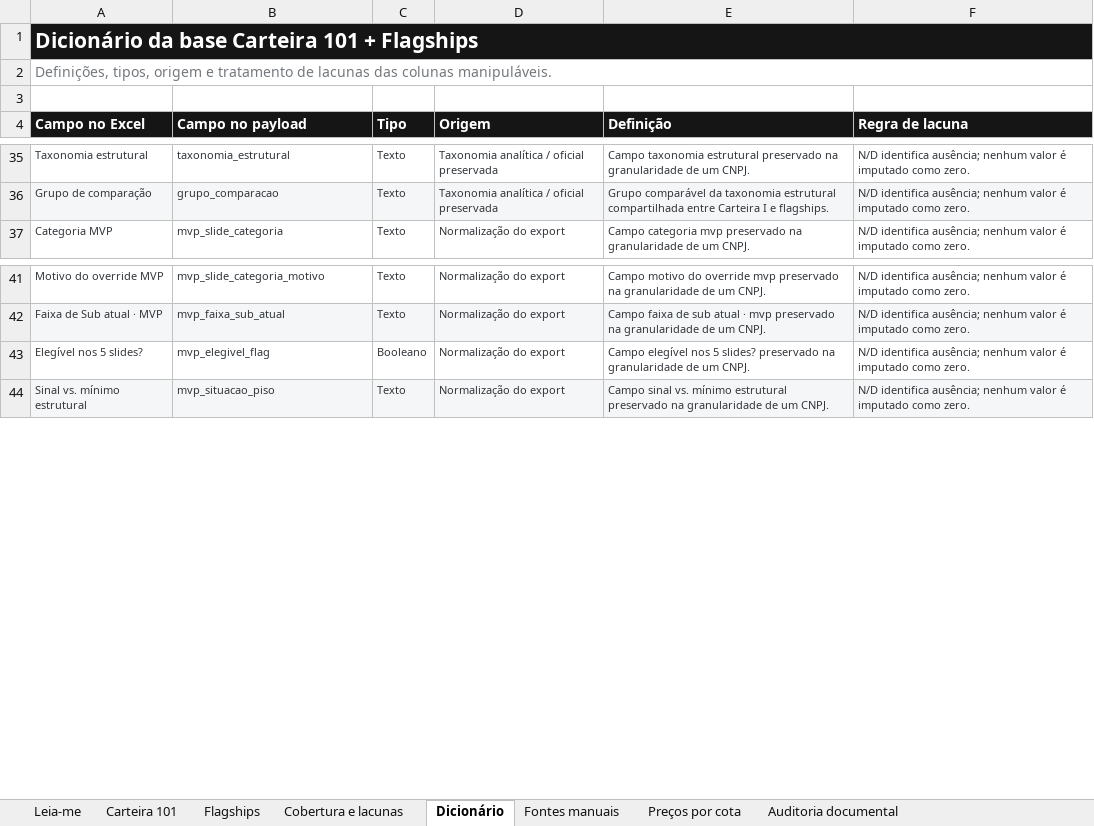
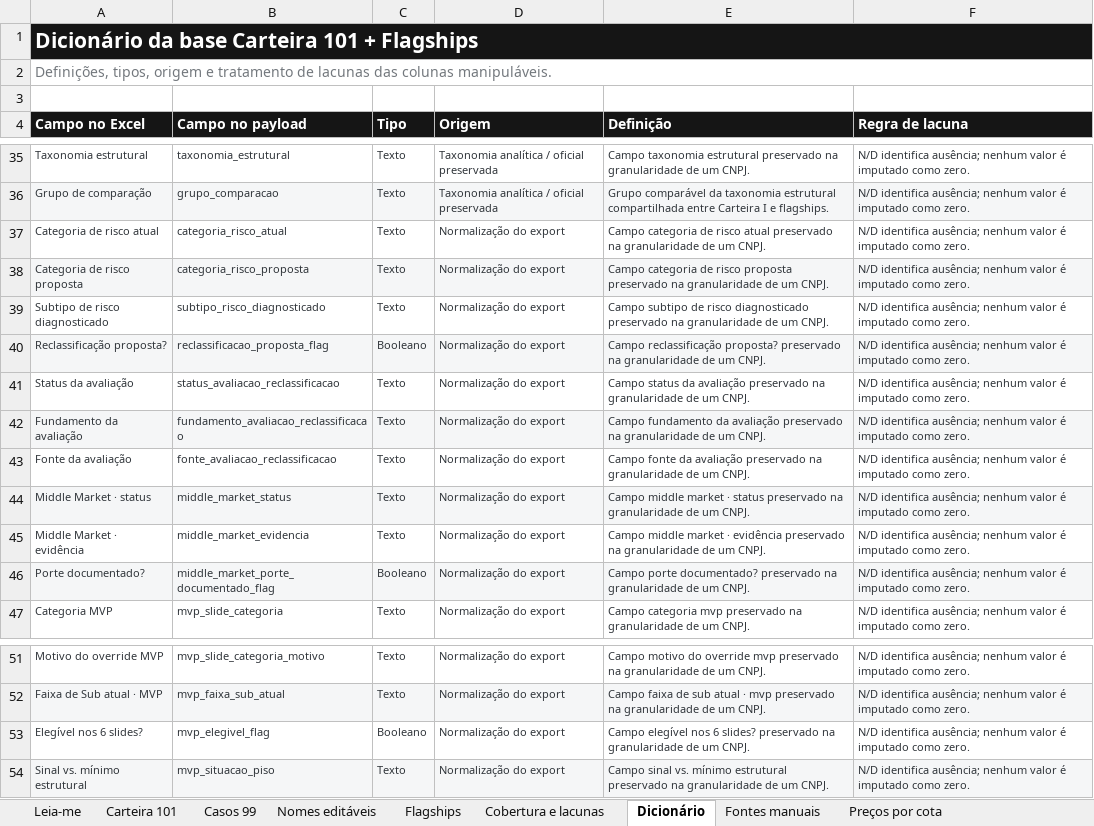
Before and after one commit to abalroar/fidc, an Excel workbook: data/industry_study/generated_revision/carteira_101_flagships.xlsx, sheet Dicionário, drawn as a sheet; only a part is shown, gaps mark what is left out; values as stored, in another font and other column widths than the file's, no borders; addresses are those after the commit; the diff names each change by its address in the sheet, - before the commit and + after, or states it on an @@ line.

```diff
--- a/data/industry_study/generated_revision/carteira_101_flagships.xlsx (sheet Dicionário)
+++ b/data/industry_study/generated_revision/carteira_101_flagships.xlsx (sheet Dicionário)
+sheet tab: Casos 99
+sheet tab: Nomes editáveis
-B1:F1 fill: #151515
+B1:F1 fill: none
+row 37: Categoria de risco atual | categoria_risco_atual | Texto | Normalização do export | Campo categoria de risco atual preservado na granularidade de um CNPJ. | N/D identifica ausência; nenhum valor é imputado como zero.
+row 38: Categoria de risco proposta | categoria_risco_proposta | Texto | Normalização do export | Campo categoria de risco proposta preservado na granularidade de um CNPJ. | N/D identifica ausência; nenhum valor é imputado como zero.
+row 39: Subtipo de risco diagnosticado | subtipo_risco_diagnosticado | Texto | Normalização do export | Campo subtipo de risco diagnosticado preservado na granularidade de um CNPJ. | N/D identifica ausência; nenhum valor é imputado como zero.
+row 40: Reclassificação proposta? | reclassificacao_proposta_flag | Booleano | Normalização do export | Campo reclassificação proposta? preservado na granularidade de um CNPJ. | N/D identifica ausência; nenhum valor é imputado como zero.
+row 41: Status da avaliação | status_avaliacao_reclassificacao | Texto | Normalização do export | Campo status da avaliação preservado na granularidade de um CNPJ. | N/D identifica ausência; nenhum valor é imputado como zero.
+row 42: Fundamento da avaliação | fundamento_avaliacao_reclassificacao | Texto | Normalização do export | Campo fundamento da avaliação preservado na granularidade de um CNPJ. | N/D identifica ausência; nenhum valor é imputado como zero.
+row 43: Fonte da avaliação | fonte_avaliacao_reclassificacao | Texto | Normalização do export | Campo fonte da avaliação preservado na granularidade de um CNPJ. | N/D identifica ausência; nenhum valor é imputado como zero.
+row 44: Middle Market · status | middle_market_status | Texto | Normalização do export | Campo middle market · status preservado na granularidade de um CNPJ. | N/D identifica ausência; nenhum valor é imputado como zero.
+row 45: Middle Market · evidência | middle_market_evidencia | Texto | Normalização do export | Campo middle market · evidência preservado na granularidade de um CNPJ. | N/D identifica ausência; nenhum valor é imputado como zero.
+row 46: Porte documentado? | middle_market_porte_documentado_flag | Booleano | Normalização do export | Campo porte documentado? preservado na granularidade de um CNPJ. | N/D identifica ausência; nenhum valor é imputado como zero.
-A53 (Campo no Excel): Elegível nos 5 slides?
+A53 (Campo no Excel): Elegível nos 6 slides?
-E53 (Definição): …elegível nos 5 slides? preservado…
+E53 (Definição): …elegível nos 6 slides? preservado…
```
Also changed, not shown: sheet Carteira 101, sheet Dicionário de campos, sheet Flagships, sheet Auditoria documental, sheet Cobertura varredura, sheet Leia-me, 4 more sheets, other sheet tabs, charts or pictures, 35 other files.
